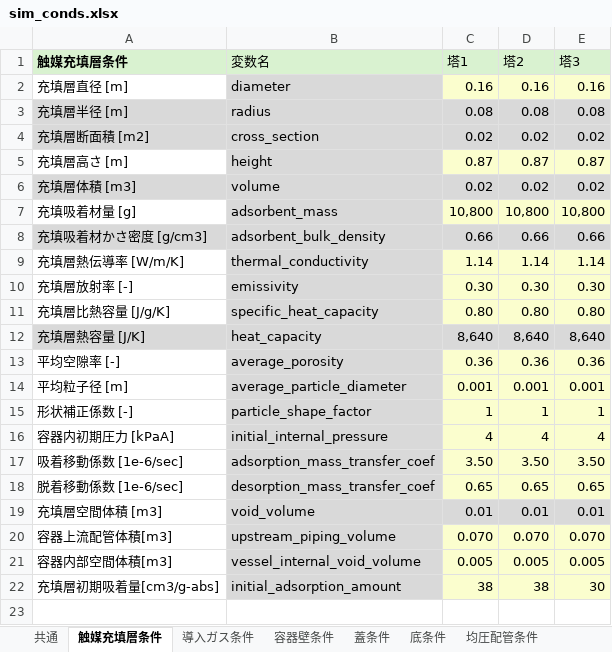
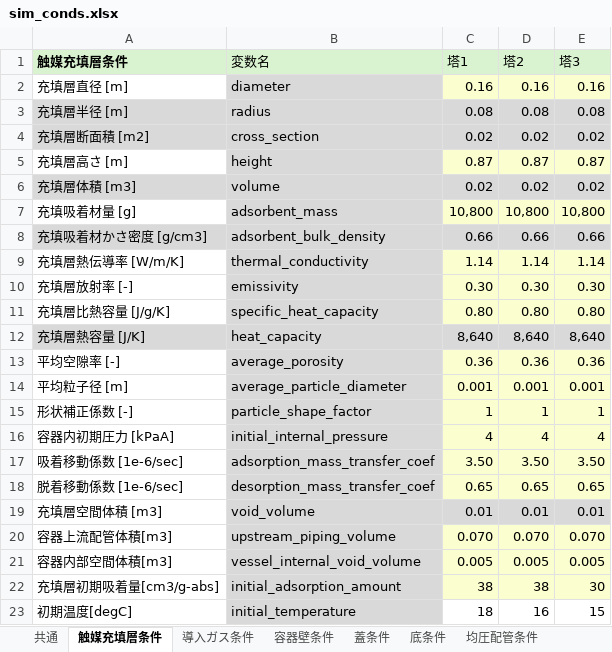
Before and after one commit to zenmainosamurai/PSA, an Excel workbook: conditions/5_08_mod_logging2/sim_conds.xlsx, sheet 触媒充填層条件, drawn as a sheet; values as stored, in another font and other column widths than the file's, no borders; the diff names each change by its address in the sheet, - before the commit and + after, or states it on an @@ line.

```diff
--- a/conditions/5_08_mod_logging2/sim_conds.xlsx (sheet 触媒充填層条件)
+++ b/conditions/5_08_mod_logging2/sim_conds.xlsx (sheet 触媒充填層条件)
+row 23: 初期温度[degC] | initial_temperature | 18 | 16 | 15
```
Also changed, not shown: 2 other files.
